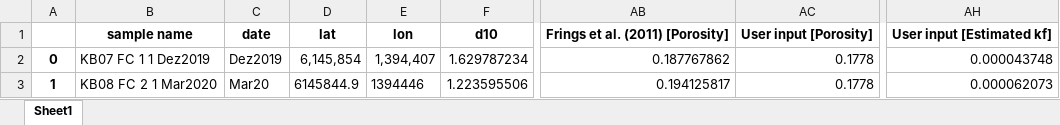
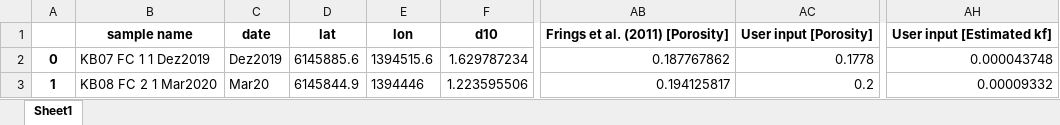
Before and after one commit to federicascolari8/PythonProject, an Excel workbook: plot/global_dataframe.xlsx, sheet Sheet1, drawn as a sheet; only a part is shown, gaps mark what is left out; values as stored, in another font and other column widths than the file's, no borders; the diff names each change by its address in the sheet, - before the commit and + after, or states it on an @@ line.

```diff
--- a/plot/global_dataframe.xlsx (sheet Sheet1)
+++ b/plot/global_dataframe.xlsx (sheet Sheet1)
-D2: 6,145,854
+D2: 6145885.6
-E2: 1,394,407
+E2: 1394515.6
-AC3: 0.1778
+AC3: 0.2
-AH3: 0.000062073
+AH3: 0.00009332
```
Also changed, not shown: 11 other files.
